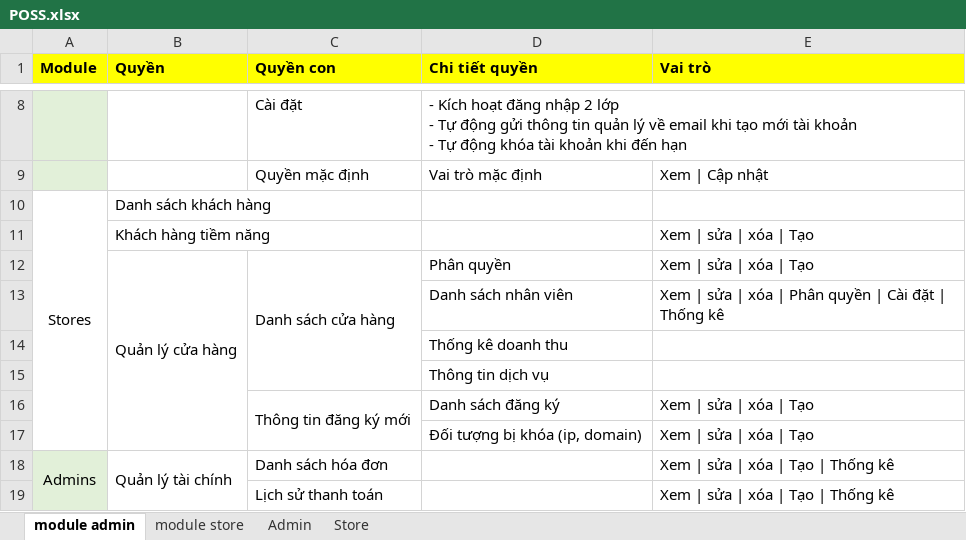
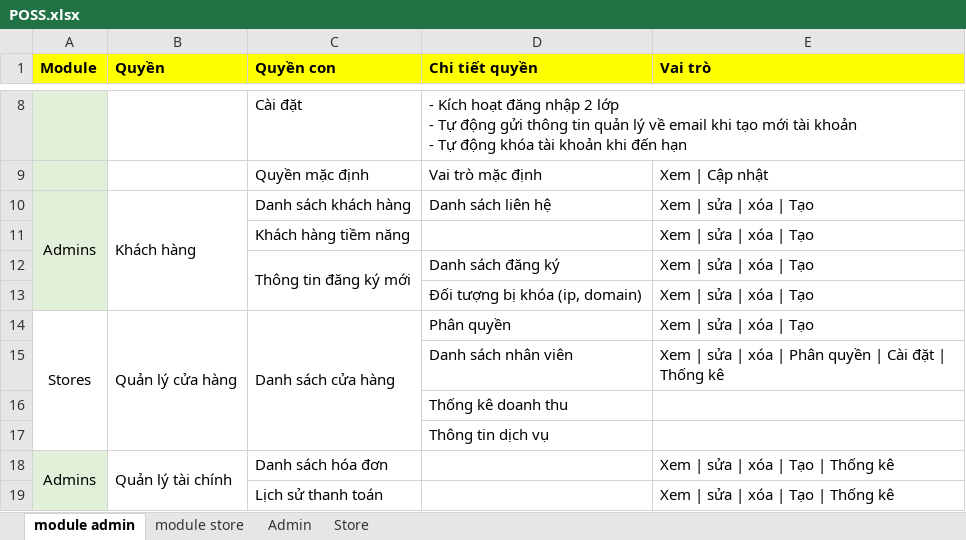
Before and after one commit to trunglt706/TPOSS, an Excel workbook: POSS.xlsx, sheet module admin, drawn as a sheet; only a part is shown, gaps mark what is left out; values as stored, in another font and other column widths than the file's, no borders; removed rows and columns are numbered as before the commit, all else as after; the diff covers the shown part only; the diff names each change by its address in the sheet, - before the commit and + after, or states it on an @@ line.

```diff
--- a/POSS.xlsx (sheet module admin)
+++ b/POSS.xlsx (sheet module admin)
-row 10: Stores | Danh sách khách hàng
-row 11:  | Khách hàng tiềm năng |  |  | Xem | sửa | xóa | Tạo
+row 10: Admins | Khách hàng | Danh sách khách hàng | Danh sách liên hệ | Xem | sửa | xóa | Tạo
+row 11:  |  | Khách hàng tiềm năng |  | Xem | sửa | xóa | Tạo
@@ row 16 moved to row 12: Thông tin đăng ký mới @@
@@ row 17 moved to row 13: Đối tượng bị khóa (ip, domain) @@
-A14 (Module): (empty)
+A14 (Module): Stores
+A14:A17 merged
```
Also changed, not shown: 18 added rows and cell formats elsewhere in this sheet, sheet Store, sheet Admin, sheet module store, 2 other files.
